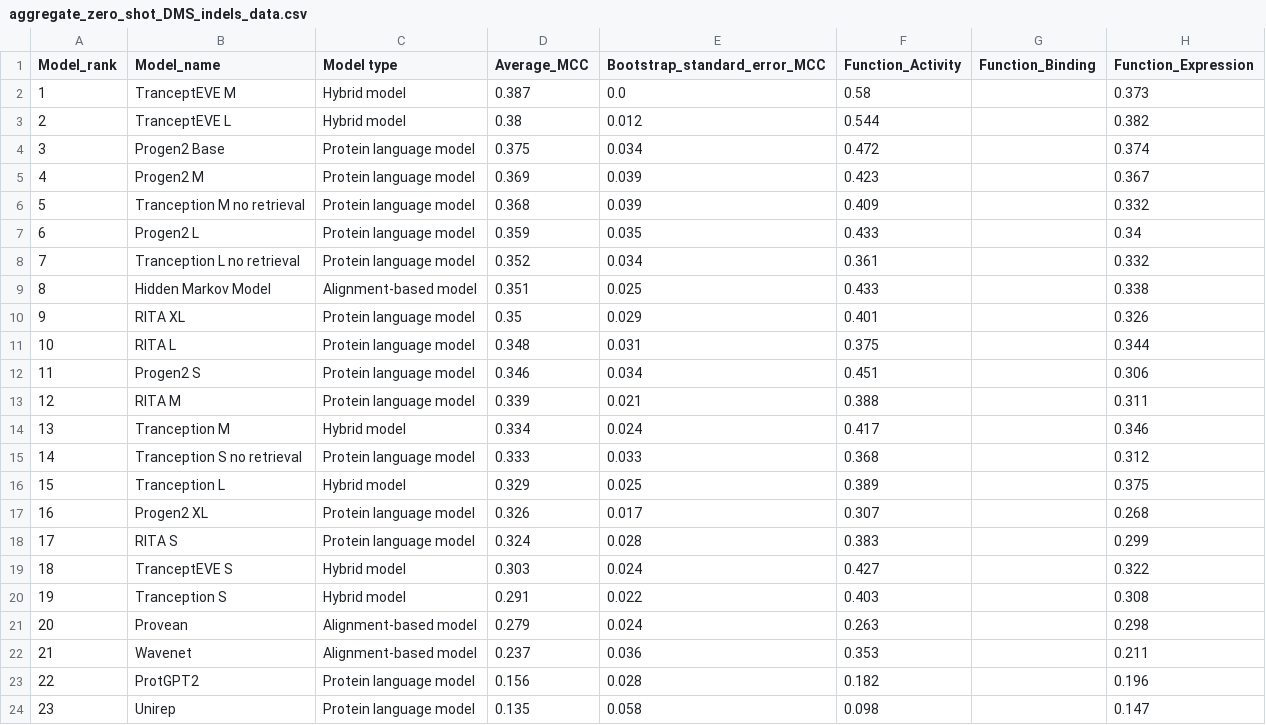
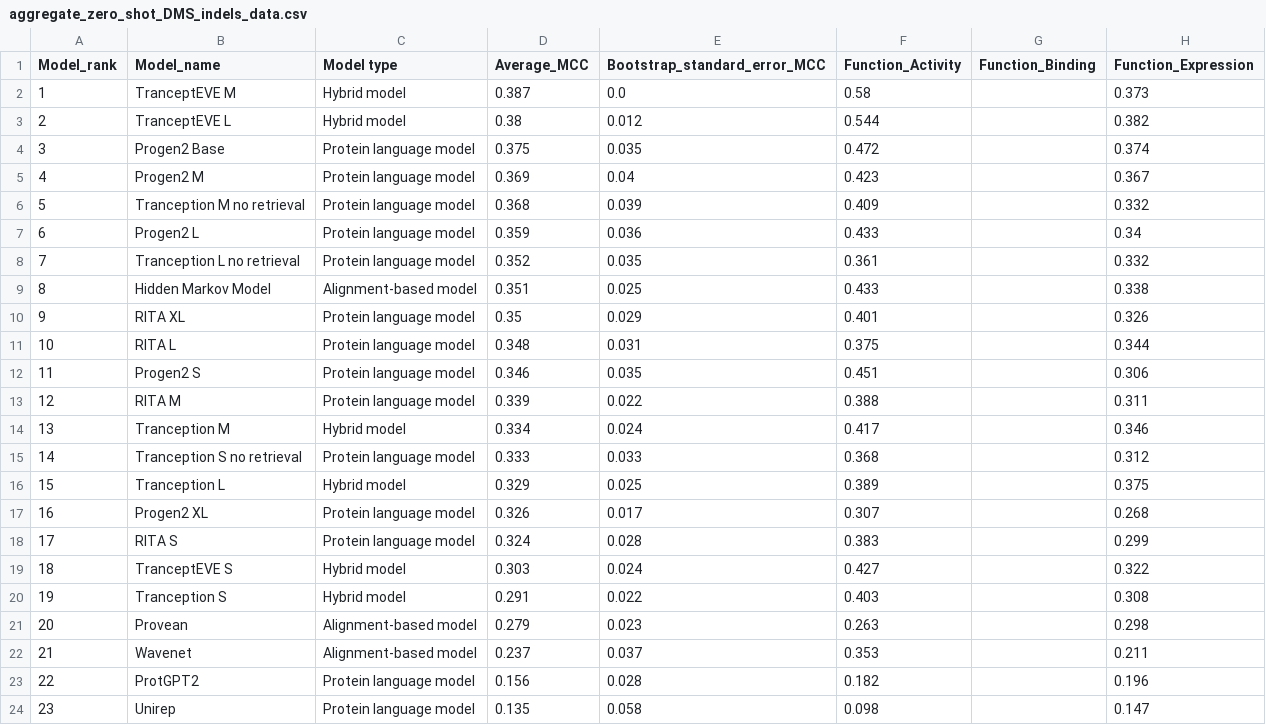
Before and after one commit to OATML-Markslab/proteingym_website, a CSV file: public/data/MCC/aggregate_zero_shot_DMS_indels_data.csv, drawn as a sheet; only a part is shown; the diff names each change by its address in the sheet, - before the commit and + after, or states it on an @@ line.

```diff
--- a/public/data/MCC/aggregate_zero_shot_DMS_indels_data.csv
+++ b/public/data/MCC/aggregate_zero_shot_DMS_indels_data.csv
-E4 (Bootstrap_standard_error_MCC): 0.034
+E4 (Bootstrap_standard_error_MCC): 0.035
-E5 (Bootstrap_standard_error_MCC): 0.039
+E5 (Bootstrap_standard_error_MCC): 0.04
-E7 (Bootstrap_standard_error_MCC): 0.035
+E7 (Bootstrap_standard_error_MCC): 0.036
-E8 (Bootstrap_standard_error_MCC): 0.034
+E8 (Bootstrap_standard_error_MCC): 0.035
-E12 (Bootstrap_standard_error_MCC): 0.034
+E12 (Bootstrap_standard_error_MCC): 0.035
-E13 (Bootstrap_standard_error_MCC): 0.021
+E13 (Bootstrap_standard_error_MCC): 0.022
-E21 (Bootstrap_standard_error_MCC): 0.024
+E21 (Bootstrap_standard_error_MCC): 0.023
-E22 (Bootstrap_standard_error_MCC): 0.036
+E22 (Bootstrap_standard_error_MCC): 0.037
```
Also changed, not shown: public/data/AUC/aggregate_zero_shot_DMS_substitutions_data.csv, public/data/AUC/zero_shot_DMS_indels_data.csv, 23 other files.
